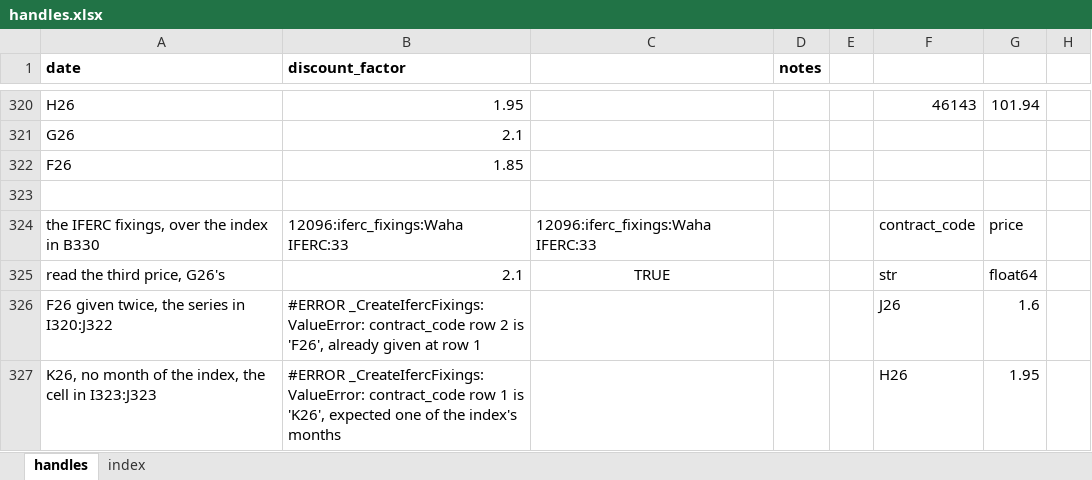
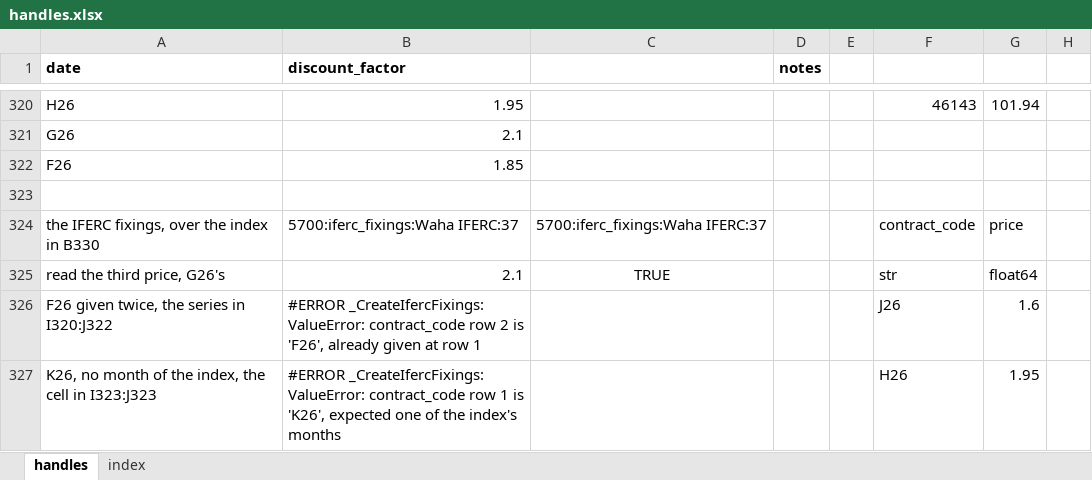
Before and after one commit to gobbles404/catalyst, an Excel workbook: workbooks/handles.xlsx, sheet handles, drawn as a sheet; only a part is shown, gaps mark what is left out; values as stored, in another font and other column widths than the file's, no borders; the diff covers the shown part only; the diff names each change by its address in the sheet, - before the commit and + after, or states it on an @@ line.

```diff
--- a/workbooks/handles.xlsx (sheet handles)
+++ b/workbooks/handles.xlsx (sheet handles)
-B324 (discount_factor): 12096:iferc_fixings:Waha IFERC:33
+B324 (discount_factor): 5700:iferc_fixings:Waha IFERC:37
-C324: 12096:iferc_fixings:Waha IFERC:33
+C324: 5700:iferc_fixings:Waha IFERC:37
```
Also changed, not shown: 22 added rows and 51 edited cells elsewhere in this sheet, sheet index, 24 other files.
